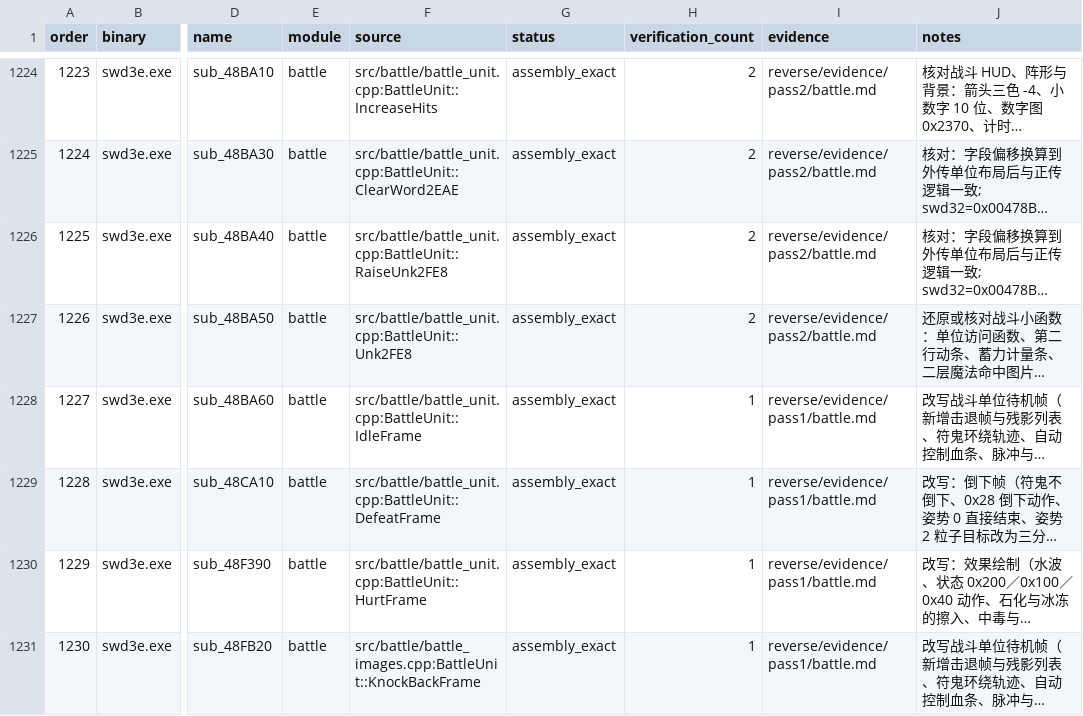
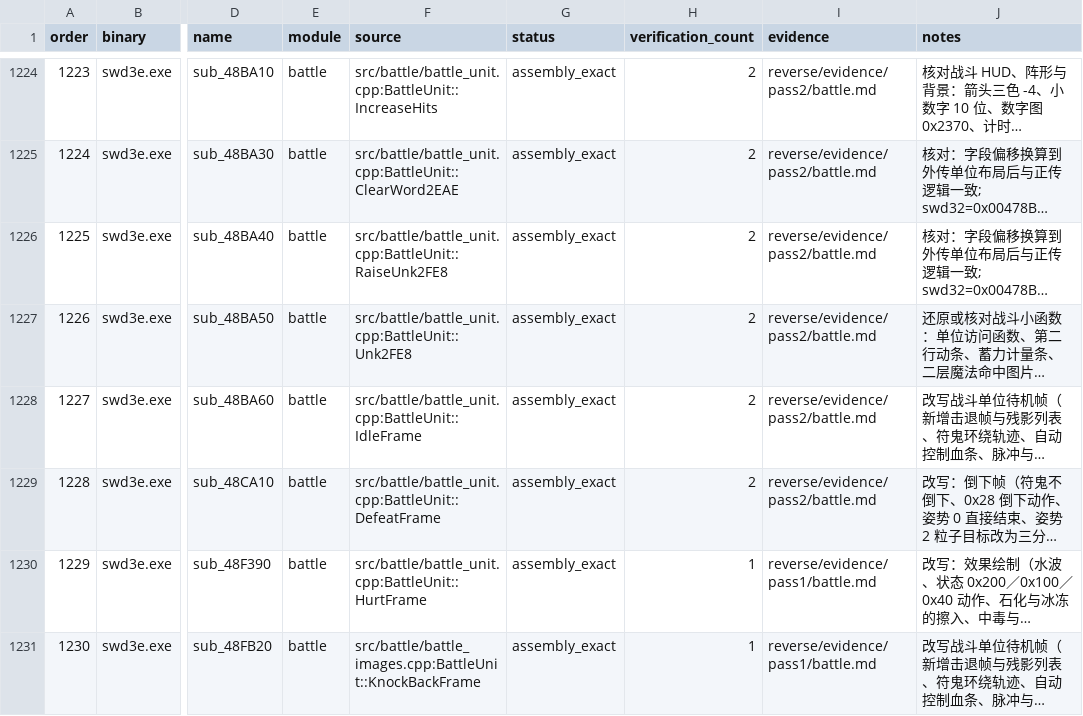
Before and after one commit to Ouroboros/OpenSWD3e, a TSV file: reverse/functions.tsv, drawn as a sheet; only a part is shown, gaps mark what is left out; long unchanged cells end in …; the diff names each change by its address in the sheet, - before the commit and + after, or states it on an @@ line.

```diff
--- a/reverse/functions.tsv
+++ b/reverse/functions.tsv
-H1228:H1229 (verification_count): 1
+H1228:H1229 (verification_count): 2
-I1228:I1229 (evidence): reverse/evidence/pass1/battle.md
+I1228:I1229 (evidence): reverse/evidence/pass2/battle.md
```
Also changed, not shown: 5 other files.
